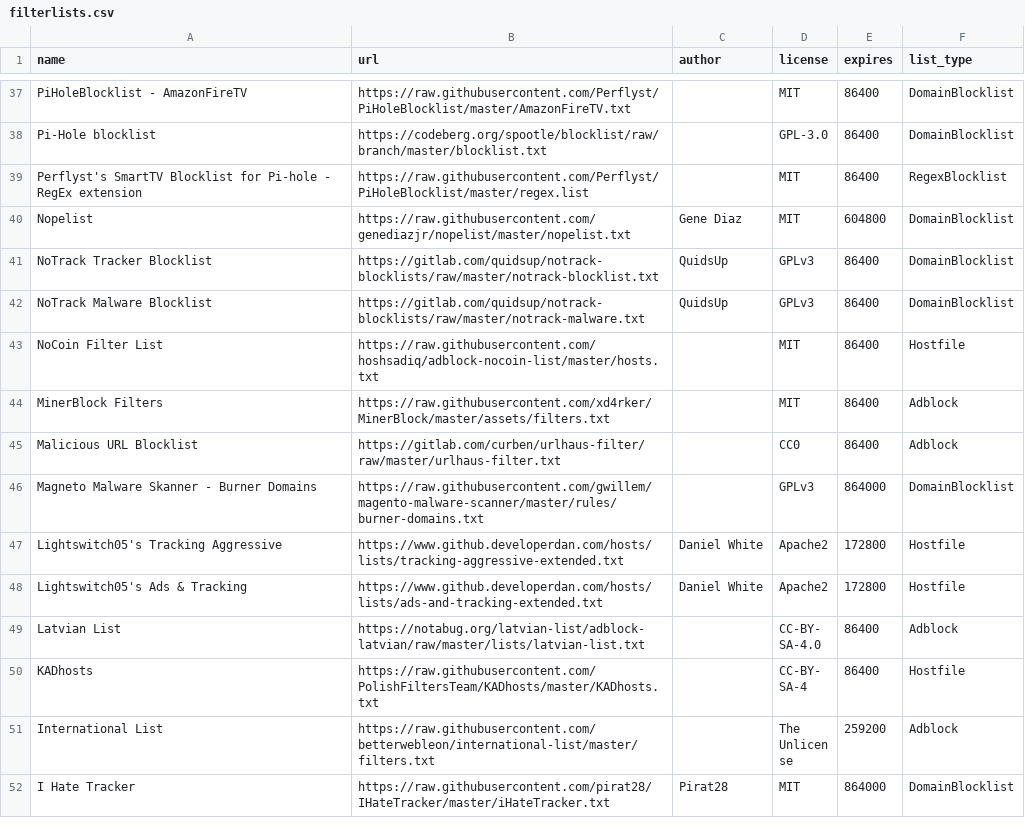
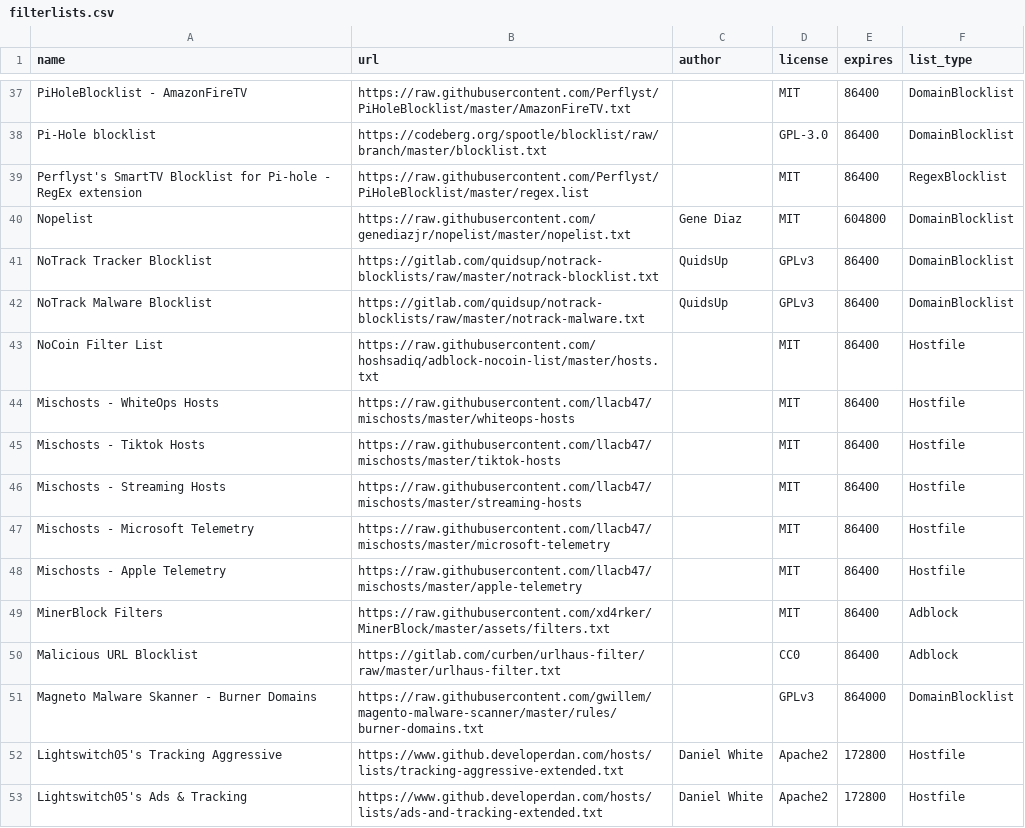
Before and after one commit to sai-cryptacker/blockconvert, a CSV file: filterlists.csv, drawn as a sheet; only a part is shown, gaps mark what is left out; the shorter side is filled out with more unchanged rows.

Commit message:
Fixed for windows, added to allowlist and added new filterlists

```diff
--- a/filterlists.csv
+++ b/filterlists.csv
@@ -43,2 +43,7 @@ NoTrack Malware Blocklist,https://gitlab.com/quidsup/notrack-blocklists/raw/mast
 NoCoin Filter List,https://raw.githubusercontent.com/hoshsadiq/adblock-nocoin-list/master/hosts.txt,,MIT,86400,Hostfile
+Mischosts - WhiteOps Hosts,https://raw.githubusercontent.com/llacb47/mischosts/master/whiteops-hosts,,MIT,86400,Hostfile
+Mischosts - Tiktok Hosts,https://raw.githubusercontent.com/llacb47/mischosts/master/tiktok-hosts,,MIT,86400,Hostfile
+Mischosts - Streaming Hosts,https://raw.githubusercontent.com/llacb47/mischosts/master/streaming-hosts,,MIT,86400,Hostfile
+Mischosts - Microsoft Telemetry,https://raw.githubusercontent.com/llacb47/mischosts/master/microsoft-telemetry,,MIT,86400,Hostfile
+Mischosts - Apple Telemetry,https://raw.githubusercontent.com/llacb47/mischosts/master/apple-telemetry,,MIT,86400,Hostfile
 MinerBlock Filters,https://raw.githubusercontent.com/xd4rker/MinerBlock/master/assets/filters.txt,,MIT,86400,Adblock
```
Also changed, not shown: 13 other files.
